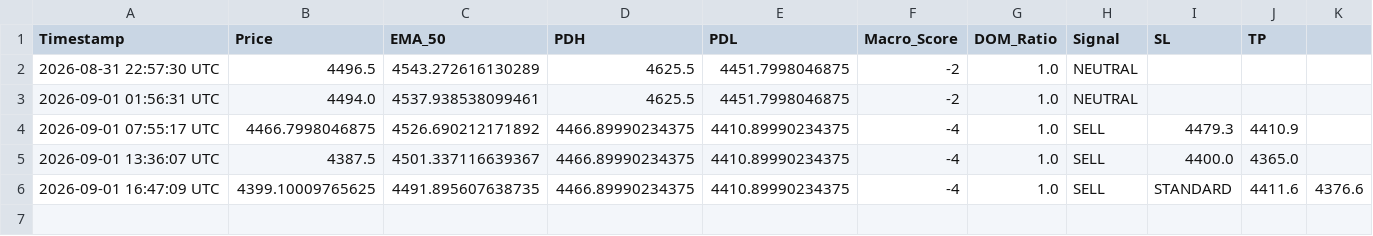
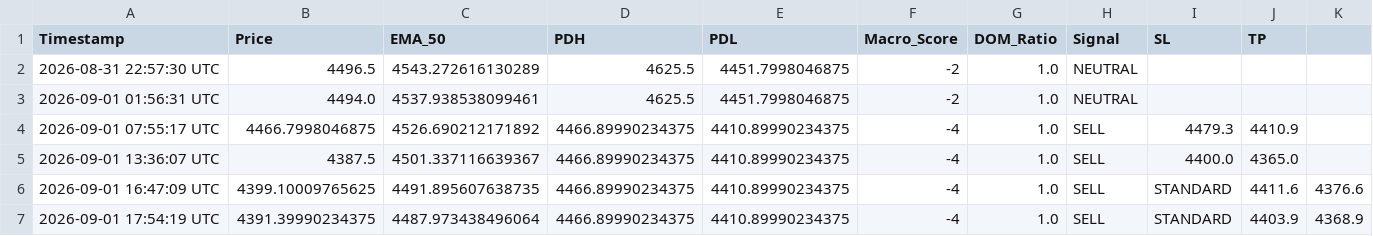
Before and after one commit to parfactmatch-cloud/gold-macro-dashboard, a CSV file: trade_log.csv, drawn as a sheet; the diff names each change by its address in the sheet, - before the commit and + after, or states it on an @@ line.

```diff
--- a/trade_log.csv
+++ b/trade_log.csv
+row 7: 2026-09-01 17:54:19 UTC | 4391.39990234375 | 4487.973438496064 | 4466.89990234375 | 4410.89990234375 | -4 | 1.0 | SELL | STANDARD | 4403.9 | 4368.9
```
